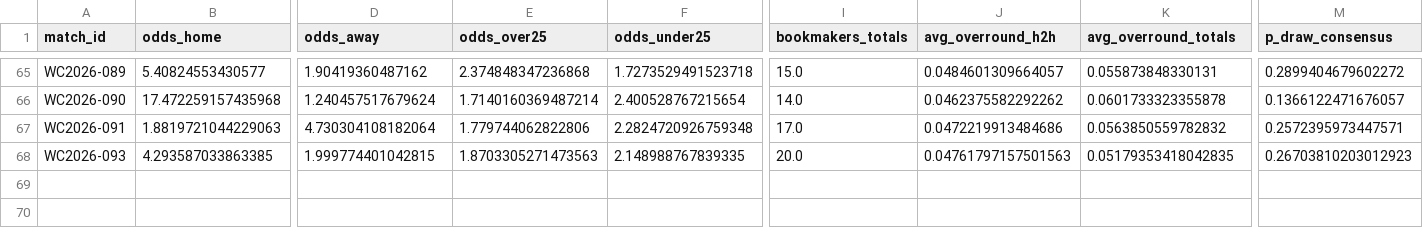
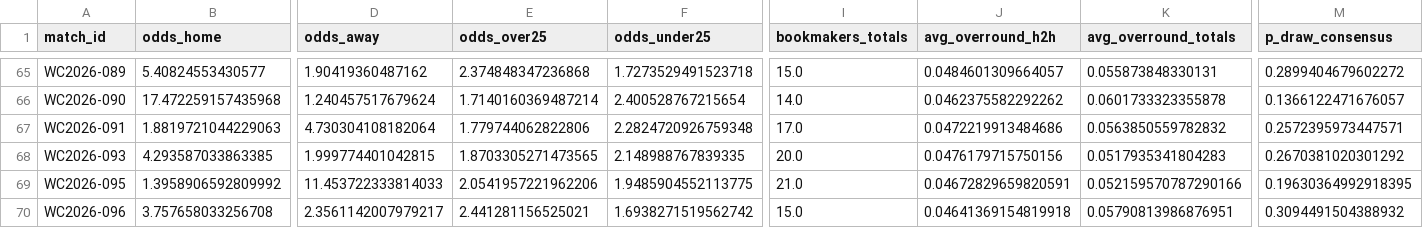
Before and after one commit to paul-pinto/FIFA-World-Cup-2026-Prediction-Pipeline, a CSV file: data/master/manual_odds.csv, drawn as a sheet; only a part is shown, gaps mark what is left out; rows hold the shown columns only; the diff names each change by its address in the sheet, - before the commit and + after, or states it on an @@ line.

```diff
--- a/data/master/manual_odds.csv
+++ b/data/master/manual_odds.csv
-E68 (odds_over25): 1.8703305271473563
+E68 (odds_over25): 1.8703305271473565
-J68 (avg_overround_h2h): 0.04761797157501563
+J68 (avg_overround_h2h): 0.0476179715750156
-K68 (avg_overround_totals): 0.05179353418042835
+K68 (avg_overround_totals): 0.0517935341804283
-M68 (p_draw_consensus): 0.26703810203012923
+M68 (p_draw_consensus): 0.2670381020301292
+row 69: WC2026-095 | 1.3958906592809992 | 11.453722333814033 | 2.0541957221962206 | 1.9485904552113775 | 21.0 | 0.04672829659820591 | 0.052159570787290166 | 0.19630364992918395
+row 70: WC2026-096 | 3.757658033256708 | 2.3561142007979217 | 2.441281156525021 | 1.6938271519562742 | 15.0 | 0.04641369154819918 | 0.05790813986876951 | 0.3094491504388932
```
Also changed, not shown: data/processed/odds_snapshots.csv, 4 other files.
